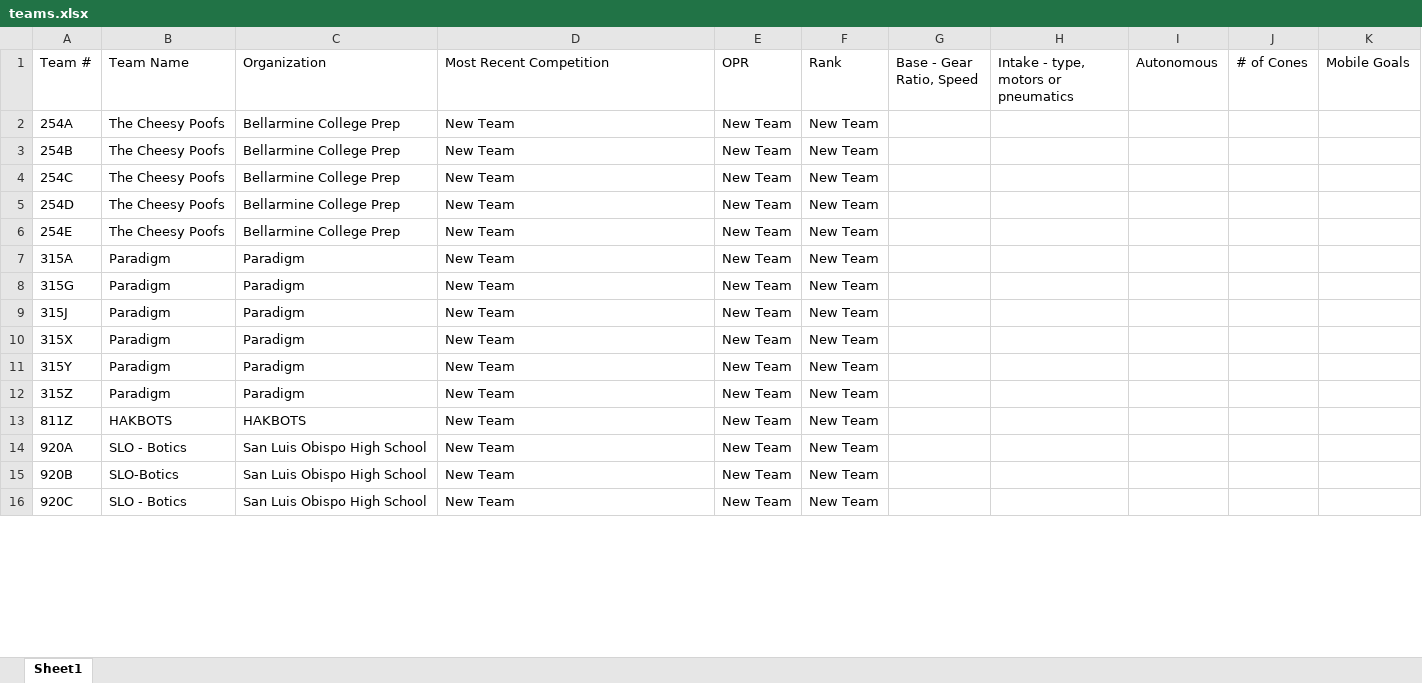
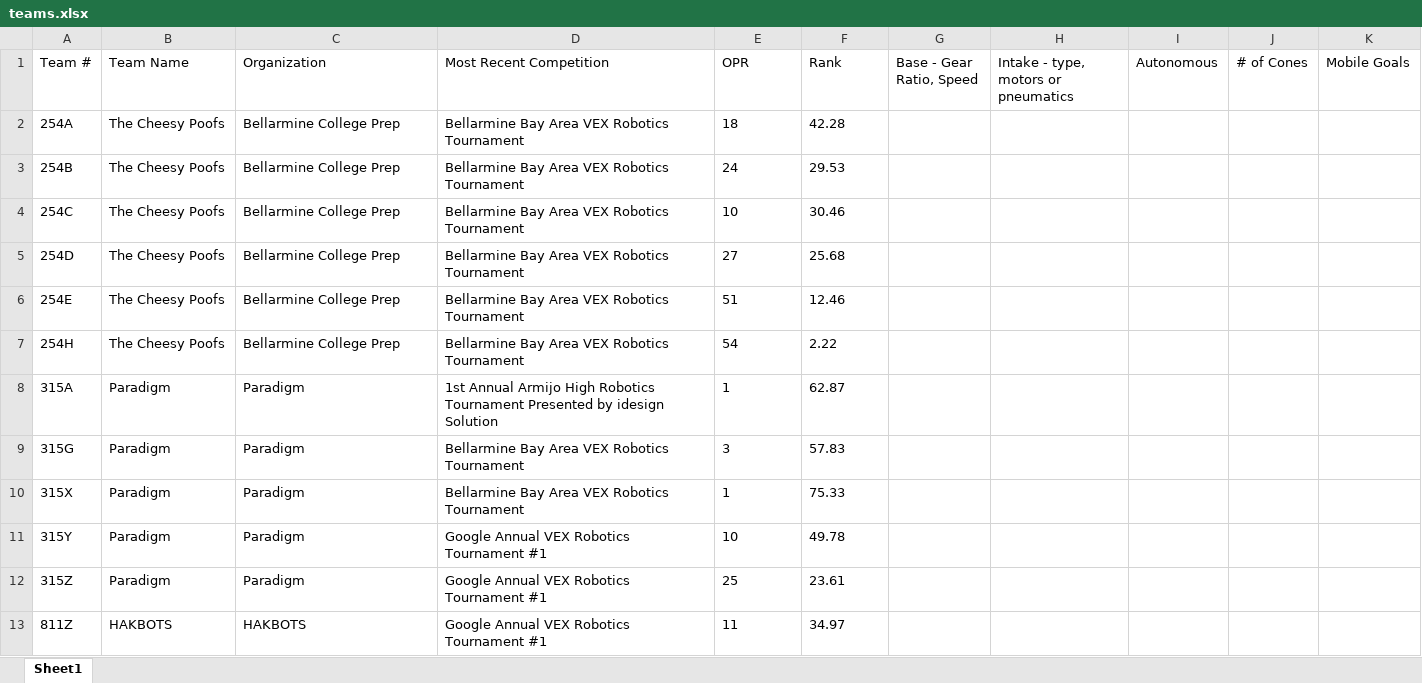
Before and after one commit to anishk23733/gaelscout, an Excel workbook: teams.xlsx, sheet Sheet1, drawn as a sheet; only a part is shown; values as stored, in another font and other column widths than the file's, no borders; removed rows and columns are numbered as before the commit, all else as after; the diff covers the shown part only; the diff names each change by its address in the sheet, - before the commit and + after, or states it on an @@ line.

```diff
--- a/teams.xlsx (sheet Sheet1)
+++ b/teams.xlsx (sheet Sheet1)
-D2:D6 (Most Recent Competition): New Team
+D2:D6 (Most Recent Competition): Bellarmine Bay Area VEX Robotics Tournament
-E2 (OPR): New Team
+E2 (OPR): 18
-F2 (Rank): New Team
+F2 (Rank): 42.28
-E3 (OPR): New Team
+E3 (OPR): 24
-F3 (Rank): New Team
+F3 (Rank): 29.53
-E4 (OPR): New Team
+E4 (OPR): 10
-F4 (Rank): New Team
+F4 (Rank): 30.46
-E5 (OPR): New Team
+E5 (OPR): 27
-F5 (Rank): New Team
+F5 (Rank): 25.68
-E6 (OPR): New Team
+E6 (OPR): 51
-F6 (Rank): New Team
+F6 (Rank): 12.46
+row 7: 254H | The Cheesy Poofs | Bellarmine College Prep | Bellarmine Bay Area VEX Robotics Tournament | 54 | 2.22
-D8 (Most Recent Competition): New Team
+D8 (Most Recent Competition): 1st Annual Armijo High Robotics Tournament Presented by idesign Solution
-E8 (OPR): New Team
+E8 (OPR): 1
-F8 (Rank): New Team
+F8 (Rank): 62.87
-D9 (Most Recent Competition): New Team
+D9 (Most Recent Competition): Bellarmine Bay Area VEX Robotics Tournament
-E9 (OPR): New Team
+E9 (OPR): 3
-F9 (Rank): New Team
+F9 (Rank): 57.83
-row 9: 315J | Paradigm | Paradigm | New Team | New Team | New Team
-D10 (Most Recent Competition): New Team
+D10 (Most Recent Competition): Bellarmine Bay Area VEX Robotics Tournament
-E10 (OPR): New Team
+E10 (OPR): 1
-F10 (Rank): New Team
+F10 (Rank): 75.33
-D11:D13 (Most Recent Competition): New Team
+D11:D13 (Most Recent Competition): Google Annual VEX Robotics Tournament #1
-E11 (OPR): New Team
+E11 (OPR): 10
-F11 (Rank): New Team
+F11 (Rank): 49.78
-E12 (OPR): New Team
+E12 (OPR): 25
-F12 (Rank): New Team
+F12 (Rank): 23.61
-E13 (OPR): New Team
+E13 (OPR): 11
-F13 (Rank): New Team
+F13 (Rank): 34.97
-row 14: 920A | SLO - Botics | San Luis Obispo High School | New Team | New Team | New Team
-row 15: 920B | SLO-Botics | San Luis Obispo High School | New Team | New Team | New Team
-row 16: 920C | SLO - Botics | San Luis Obispo High School | New Team | New Team | New Team
```
Also changed, not shown: 29 added rows, 12 removed rows and 87 edited cells elsewhere in this sheet, 1 other file.
